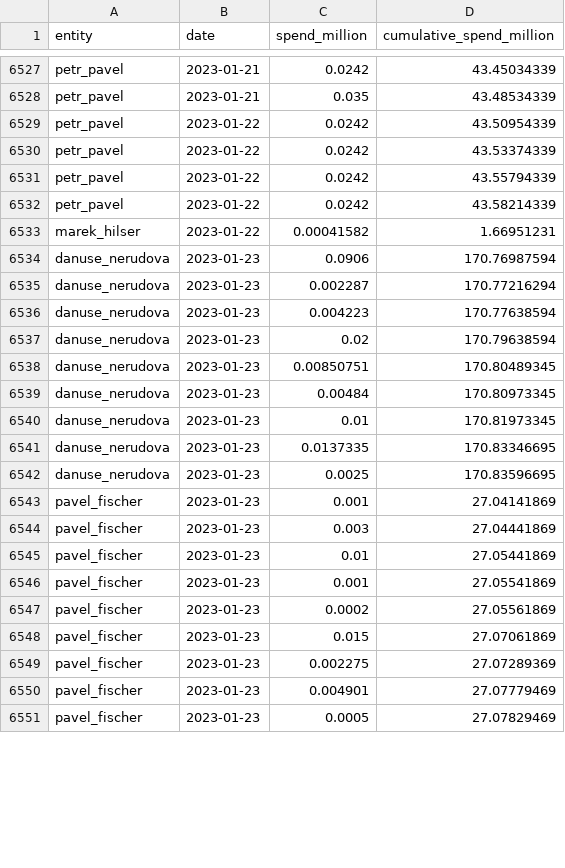
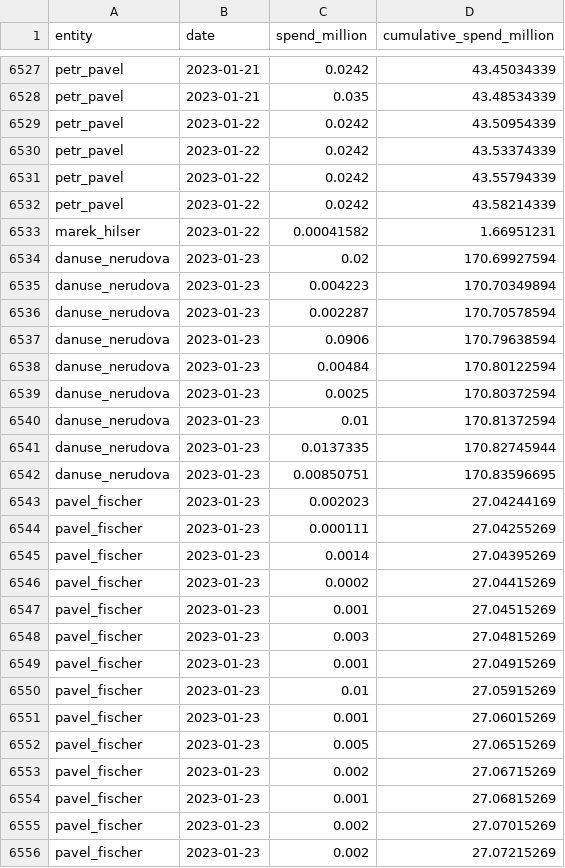
Before and after one commit to opop999/TI_monitoring_transparent_accounts_2023, a CSV file: output/summary_tables/time_spending.csv, drawn as a sheet; only a part is shown, gaps mark what is left out; the diff covers the shown part only.

```diff
--- a/output/summary_tables/time_spending.csv
+++ b/output/summary_tables/time_spending.csv
@@ -6533,19 +6533,24 @@ petr_pavel,2023-01-22,0.0242,43.58214339
 marek_hilser,2023-01-22,0.00041582,1.66951231
-danuse_nerudova,2023-01-23,0.0906,170.76987594
-danuse_nerudova,2023-01-23,0.002287,170.77216294
-danuse_nerudova,2023-01-23,0.004223,170.77638594
-danuse_nerudova,2023-01-23,0.02,170.79638594
-danuse_nerudova,2023-01-23,0.00850751,170.80489345
-danuse_nerudova,2023-01-23,0.00484,170.80973345
-danuse_nerudova,2023-01-23,0.01,170.81973345
-danuse_nerudova,2023-01-23,0.0137335,170.83346695
-danuse_nerudova,2023-01-23,0.0025,170.83596695
-pavel_fischer,2023-01-23,0.001,27.04141869
-pavel_fischer,2023-01-23,0.003,27.04441869
-pavel_fischer,2023-01-23,0.01,27.05441869
-pavel_fischer,2023-01-23,0.001,27.05541869
-pavel_fischer,2023-01-23,0.0002,27.05561869
-pavel_fischer,2023-01-23,0.015,27.07061869
-pavel_fischer,2023-01-23,0.002275,27.07289369
-pavel_fischer,2023-01-23,0.004901,27.07779469
-pavel_fischer,2023-01-23,0.0005,27.07829469
+danuse_nerudova,2023-01-23,0.02,170.69927594
+danuse_nerudova,2023-01-23,0.004223,170.70349894
+danuse_nerudova,2023-01-23,0.002287,170.70578594
+danuse_nerudova,2023-01-23,0.0906,170.79638594
+danuse_nerudova,2023-01-23,0.00484,170.80122594
+danuse_nerudova,2023-01-23,0.0025,170.80372594
+danuse_nerudova,2023-01-23,0.01,170.81372594
+danuse_nerudova,2023-01-23,0.0137335,170.82745944
+danuse_nerudova,2023-01-23,0.00850751,170.83596695
+pavel_fischer,2023-01-23,0.002023,27.04244169
+pavel_fischer,2023-01-23,0.000111,27.04255269
+pavel_fischer,2023-01-23,0.0014,27.04395269
+pavel_fischer,2023-01-23,0.0002,27.04415269
+pavel_fischer,2023-01-23,0.001,27.04515269
+pavel_fischer,2023-01-23,0.003,27.04815269
+pavel_fischer,2023-01-23,0.001,27.04915269
+pavel_fischer,2023-01-23,0.01,27.05915269
+pavel_fischer,2023-01-23,0.001,27.06015269
+pavel_fischer,2023-01-23,0.005,27.06515269
+pavel_fischer,2023-01-23,0.002,27.06715269
+pavel_fischer,2023-01-23,0.001,27.06815269
+pavel_fischer,2023-01-23,0.002,27.07015269
+pavel_fischer,2023-01-23,0.002,27.07215269
```
Also changed, not shown: 6 added rows, 7 removed rows and 31 edited cells elsewhere in this file, output/csas/individual_accounts/danuse_nerudova.csv, output/fio/fio_merged_data.csv, 15 other files.
